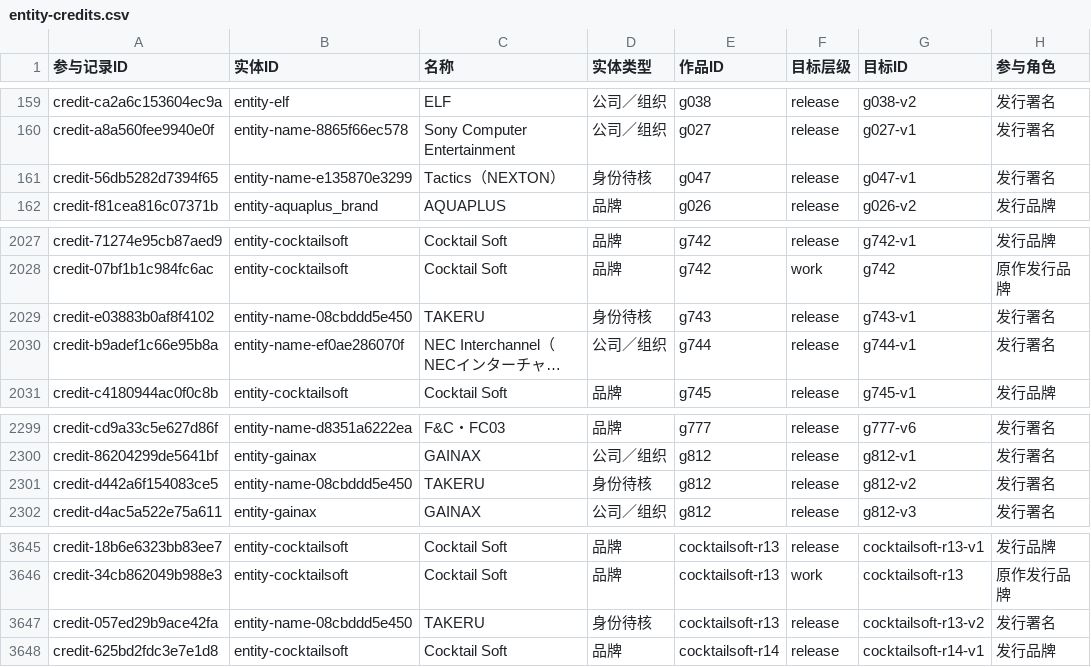
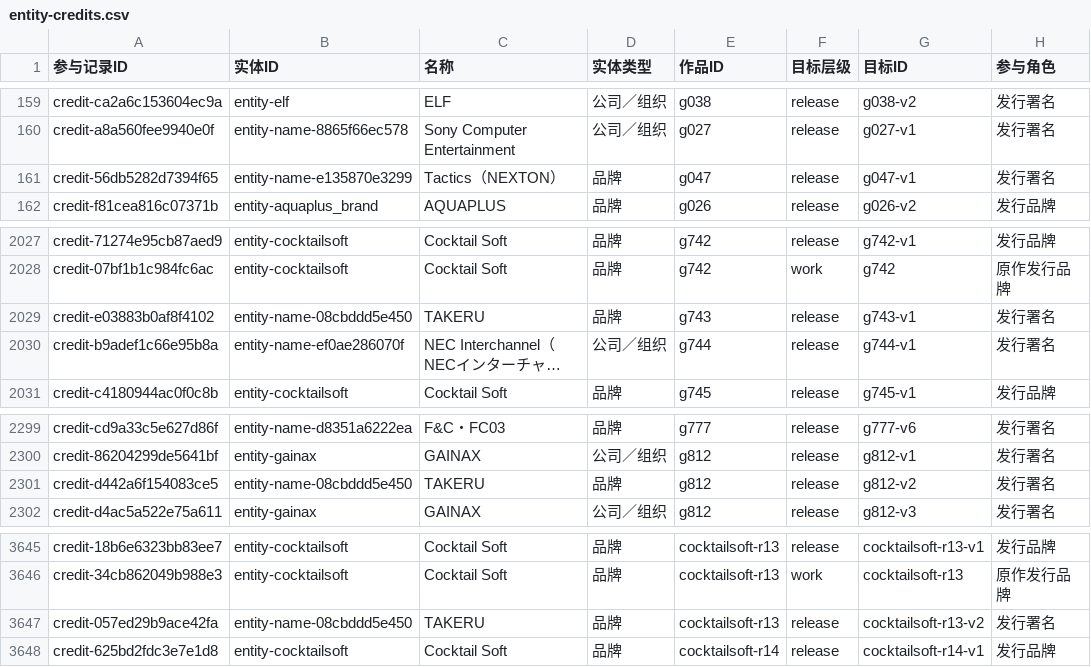
Before and after one commit to wt1234-donkey/visual-novel, a CSV file: data/entity-credits.csv, drawn as a sheet; only a part is shown, gaps mark what is left out; long unchanged cells end in …; the diff names each change by its address in the sheet, - before the commit and + after, or states it on an @@ line.

```diff
--- a/data/entity-credits.csv
+++ b/data/entity-credits.csv
-D161 (实体类型): 身份待核
+D161 (实体类型): 品牌
-D2029 (实体类型): 身份待核
+D2029 (实体类型): 品牌
-D2301 (实体类型): 身份待核
+D2301 (实体类型): 品牌
-D3647 (实体类型): 身份待核
+D3647 (实体类型): 品牌
```
Also changed, not shown: 15 other files.
